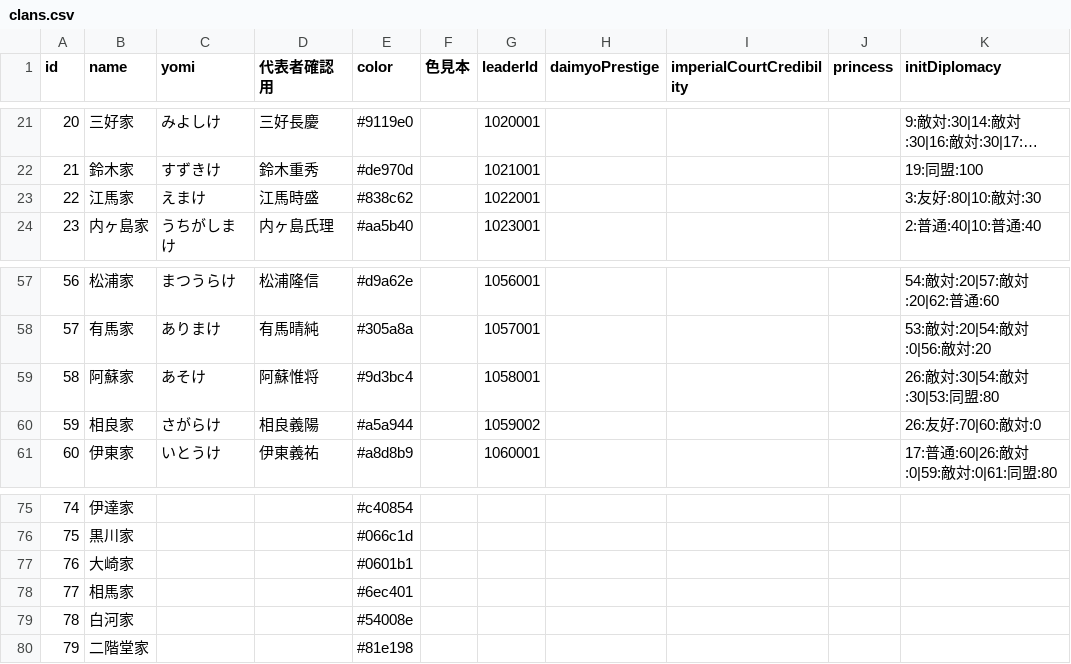
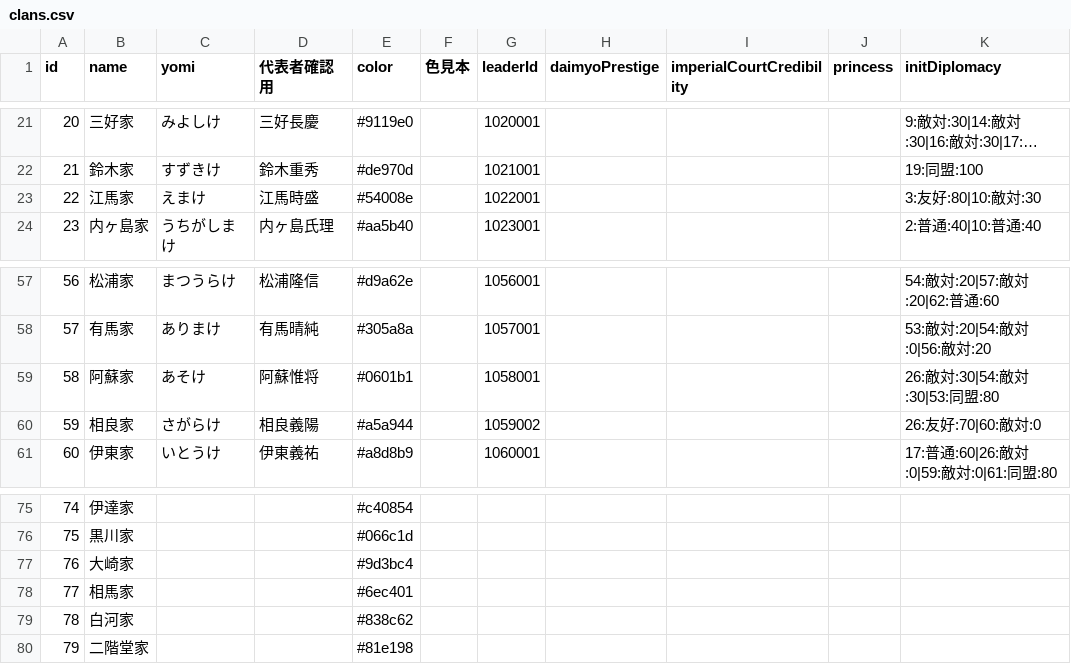
Before and after one commit to actrsys/sengoku-hadou, a CSV file: data/scenarios/1560_okehazama/clans.csv, drawn as a sheet; only a part is shown, gaps mark what is left out; long unchanged cells end in ….

```diff
--- a/data/scenarios/1560_okehazama/clans.csv
+++ b/data/scenarios/1560_okehazama/clans.csv
@@ -22,3 +22,3 @@ id,name,yomi,代表者確認用,color,色見本,leaderId,daimyoPrestige,imperial
 21,鈴木家,すずきけ,鈴木重秀,#de970d,,1021001,,,,19:同盟:100
-22,江馬家,えまけ,江馬時盛,#838c62,,1022001,,,,3:友好:80|10:敵対:30
+22,江馬家,えまけ,江馬時盛,#54008e,,1022001,,,,3:友好:80|10:敵対:30
 23,内ヶ島家,うちがしまけ,内ヶ島氏理,#aa5b40,,1023001,,,,2:普通:40|10:普通:40
@@ -58,3 +58,3 @@ id,name,yomi,代表者確認用,color,色見本,leaderId,daimyoPrestige,imperial
 57,有馬家,ありまけ,有馬晴純,#305a8a,,1057001,,,,53:敵対:20|54:敵対:0|56:敵対:20
-58,阿蘇家,あそけ,阿蘇惟将,#9d3bc4,,1058001,,,,26:敵対:30|54:敵対:30|53:同盟:80
+58,阿蘇家,あそけ,阿蘇惟将,#0601b1,,1058001,,,,26:敵対:30|54:敵対:30|53:同盟:80
 59,相良家,さがらけ,相良義陽,#a5a944,,1059002,,,,26:友好:70|60:敵対:0
@@ -76,5 +76,5 @@ id,name,yomi,代表者確認用,color,色見本,leaderId,daimyoPrestige,imperial
 75,黒川家,,,#066c1d,,,,,,
-76,大崎家,,,#0601b1,,,,,,
+76,大崎家,,,#9d3bc4,,,,,,
 77,相馬家,,,#6ec401,,,,,,
-78,白河家,,,#54008e,,,,,,
+78,白河家,,,#838c62,,,,,,
 79,二階堂家,,,#81e198,,,,,,
```
Also changed, not shown: data/scenarios/1560_okehazama/castles.csv.
